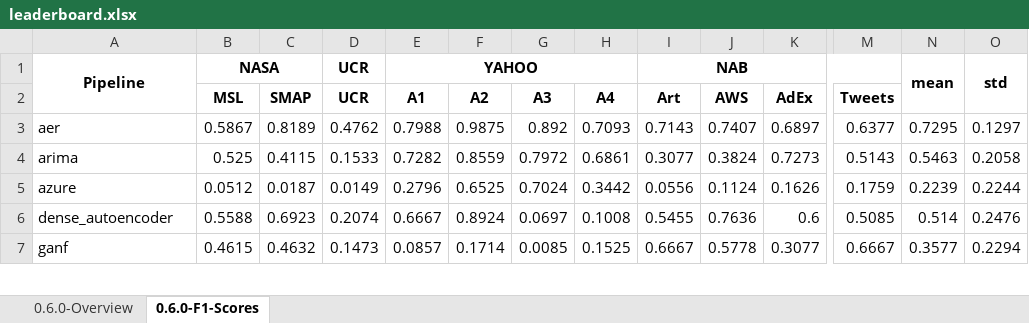
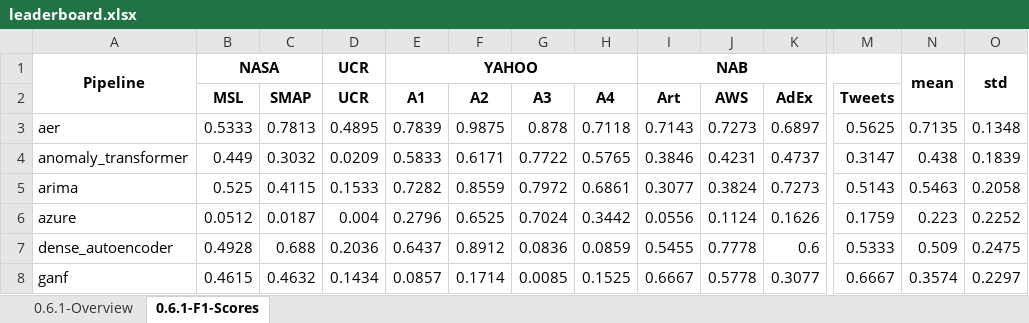
Before and after one commit to sintel-dev/Orion, an Excel workbook: benchmark/leaderboard.xlsx, sheet 0.6.1-F1-Scores, drawn as a sheet; only a part is shown, gaps mark what is left out; values as stored, in another font and other column widths than the file's, no borders; addresses are those after the commit; rows hold the shown columns only; the diff covers the shown part only; the diff names each change by its address in the sheet, - before the commit and + after, or states it on an @@ line.

```diff
--- a/benchmark/leaderboard.xlsx (sheet 0.6.1-F1-Scores)
+++ b/benchmark/leaderboard.xlsx (sheet 0.6.1-F1-Scores)
-sheet tab: 0.6.0-Overview
+sheet tab: 0.6.1-Overview
-sheet tab: 0.6.0-F1-Scores
+sheet tab: 0.6.1-F1-Scores
-B3 (MSL): 0.5867
+B3 (MSL): 0.5333
-C3 (SMAP): 0.8189
+C3 (SMAP): 0.7813
-D3 (UCR): 0.4762
+D3 (UCR): 0.4895
-E3 (A1): 0.7988
+E3 (A1): 0.7839
-G3 (A3): 0.892
+G3 (A3): 0.878
-H3 (A4): 0.7093
+H3 (A4): 0.7118
-J3 (AWS): 0.7407
+J3 (AWS): 0.7273
-M3 (Tweets): 0.6377
+M3 (Tweets): 0.5625
-N3: 0.7295
+N3: 0.7135
-O3: 0.1297
+O3: 0.1348
+row 4: anomaly_transformer | 0.449 | 0.3032 | 0.0209 | 0.5833 | 0.6171 | 0.7722 | 0.5765 | 0.3846 | 0.4231 | 0.4737 | 0.3147 | 0.438 | 0.1839
-D6 (UCR): 0.0149
+D6 (UCR): 0.004
-N6: 0.2239
+N6: 0.223
-O6: 0.2244
+O6: 0.2252
-B7 (MSL): 0.5588
+B7 (MSL): 0.4928
-C7 (SMAP): 0.6923
+C7 (SMAP): 0.688
-D7 (UCR): 0.2074
+D7 (UCR): 0.2036
-E7 (A1): 0.6667
+E7 (A1): 0.6437
-F7 (A2): 0.8924
+F7 (A2): 0.8912
-G7 (A3): 0.0697
+G7 (A3): 0.0836
-H7 (A4): 0.1008
+H7 (A4): 0.0859
-J7 (AWS): 0.7636
+J7 (AWS): 0.7778
-M7 (Tweets): 0.5085
+M7 (Tweets): 0.5333
-N7: 0.514
+N7: 0.509
-O7: 0.2476
+O7: 0.2475
-D8 (UCR): 0.1473
+D8 (UCR): 0.1434
-N8: 0.3577
+N8: 0.3574
-O8: 0.2294
+O8: 0.2297
```
Also changed, not shown: 63 edited cells elsewhere in this sheet, sheet 0.6.1-Overview, 3 other files.
